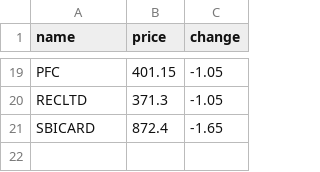
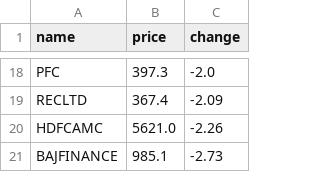
Before and after one commit to SxryxnshS5/Heatmap-react, a CSV file: public/Scraped_data/NIFTYFINANCE_stock_data.csv, drawn as a sheet; only a part is shown, gaps mark what is left out; removed rows and columns are numbered as before the commit, all else as after; the diff covers the shown part only; the diff names each change by its address in the sheet, - before the commit and + after, or states it on an @@ line.

```diff
--- a/public/Scraped_data/NIFTYFINANCE_stock_data.csv
+++ b/public/Scraped_data/NIFTYFINANCE_stock_data.csv
-B18 (price): 401.15
+B18 (price): 397.3
-C18 (change): -1.05
+C18 (change): -2.0
-B19 (price): 371.3
+B19 (price): 367.4
-C19 (change): -1.05
+C19 (change): -2.09
-row 21: SBICARD | 872.4 | -1.65
+row 20: HDFCAMC | 5621.0 | -2.26
+row 21: BAJFINANCE | 985.1 | -2.73
```
Also changed, not shown: 9 added rows, 10 removed rows and 14 edited cells elsewhere in this file, public/Scraped_data/NIFTYCONSUMP_stock_data.csv, public/Scraped_data/NIFTYENERGY_stock_data.csv, 6 other files.
